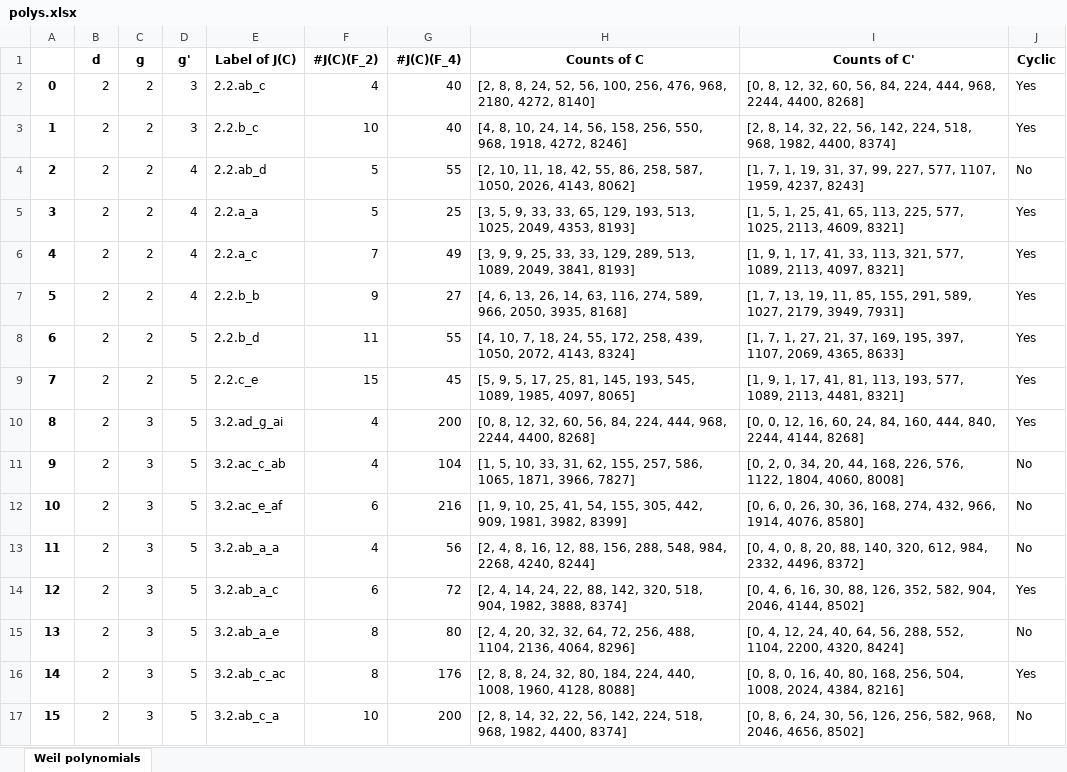
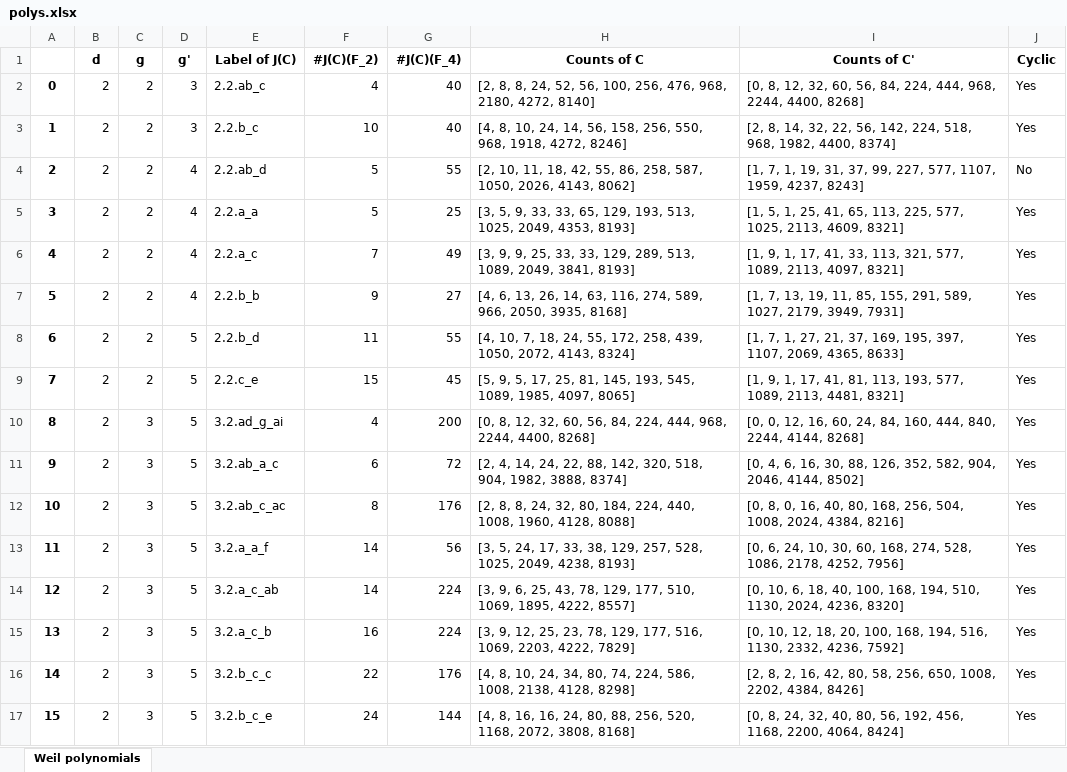
Before and after one commit to kedlaya/same-class-number, an Excel workbook: Shared/polys.xlsx, sheet Weil polynomials, drawn as a sheet; only a part is shown; the shorter side is filled out with more unchanged rows; values as stored, in another font and other column widths than the file's, no borders; removed rows and columns are numbered as before the commit, all else as after; the diff covers the shown part only; the diff names each change by its address in the sheet, - before the commit and + after, or states it on an @@ line.

Commit message:
Use genus 5 data to reduce the Weil polynomial search

```diff
--- a/Shared/polys.xlsx (sheet Weil polynomials)
+++ b/Shared/polys.xlsx (sheet Weil polynomials)
-row 11: 9 | 2 | 3 | 5 | 3.2.ac_c_ab | 4 | 104 | [1, 5, 10, 33, 31, 62, 155, 257, 586, 1065, 1871, 3966, 7827] | [0, 2, 0, 34, 20, 44, 168, 226, 576, 1122, 1804, 4060, 8008] | No
-row 12: 10 | 2 | 3 | 5 | 3.2.ac_e_af | 6 | 216 | [1, 9, 10, 25, 41, 54, 155, 305, 442, 909, 1981, 3982, 8399] | [0, 6, 0, 26, 30, 36, 168, 274, 432, 966, 1914, 4076, 8580] | No
-row 13: 11 | 2 | 3 | 5 | 3.2.ab_a_a | 4 | 56 | [2, 4, 8, 16, 12, 88, 156, 288, 548, 984, 2268, 4240, 8244] | [0, 4, 0, 8, 20, 88, 140, 320, 612, 984, 2332, 4496, 8372] | No
@@ column A renumbered from row 11 down @@
-row 15: 13 | 2 | 3 | 5 | 3.2.ab_a_e | 8 | 80 | [2, 4, 20, 32, 32, 64, 72, 256, 488, 1104, 2136, 4064, 8296] | [0, 4, 12, 24, 40, 64, 56, 288, 552, 1104, 2200, 4320, 8424] | No
-row 17: 15 | 2 | 3 | 5 | 3.2.ab_c_a | 10 | 200 | [2, 8, 14, 32, 22, 56, 142, 224, 518, 968, 1982, 4400, 8374] | [0, 8, 6, 24, 30, 56, 126, 256, 582, 968, 2046, 4656, 8502] | No
```
Also changed, not shown: 20 removed rows elsewhere in this sheet, 4 other files.
